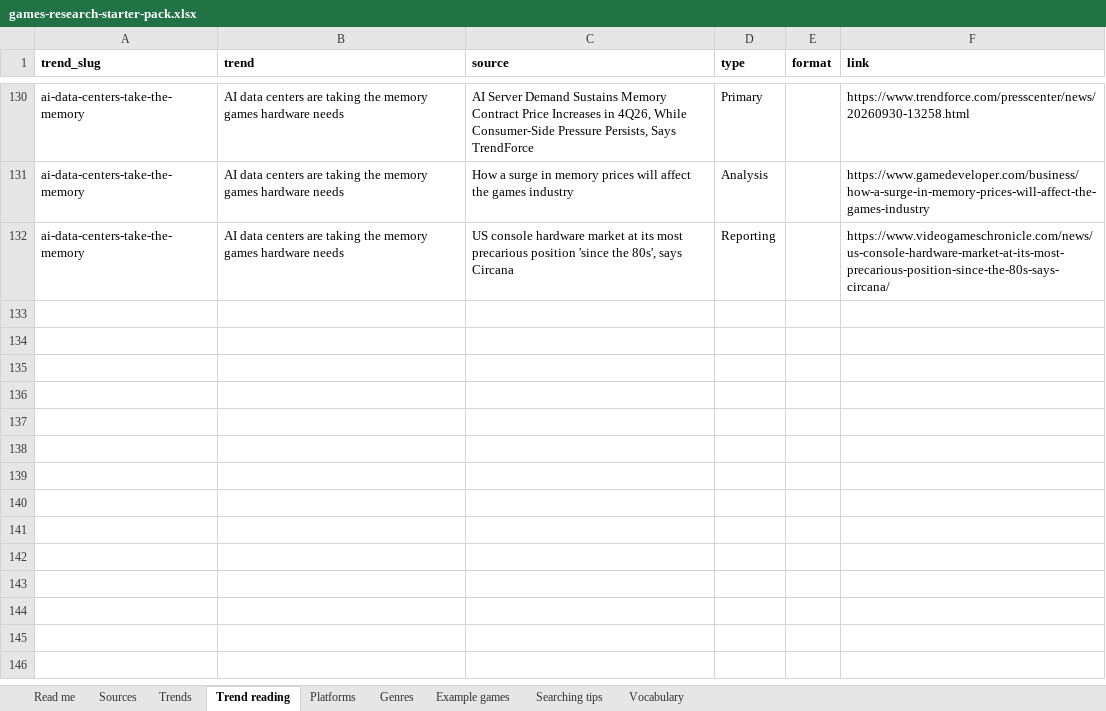
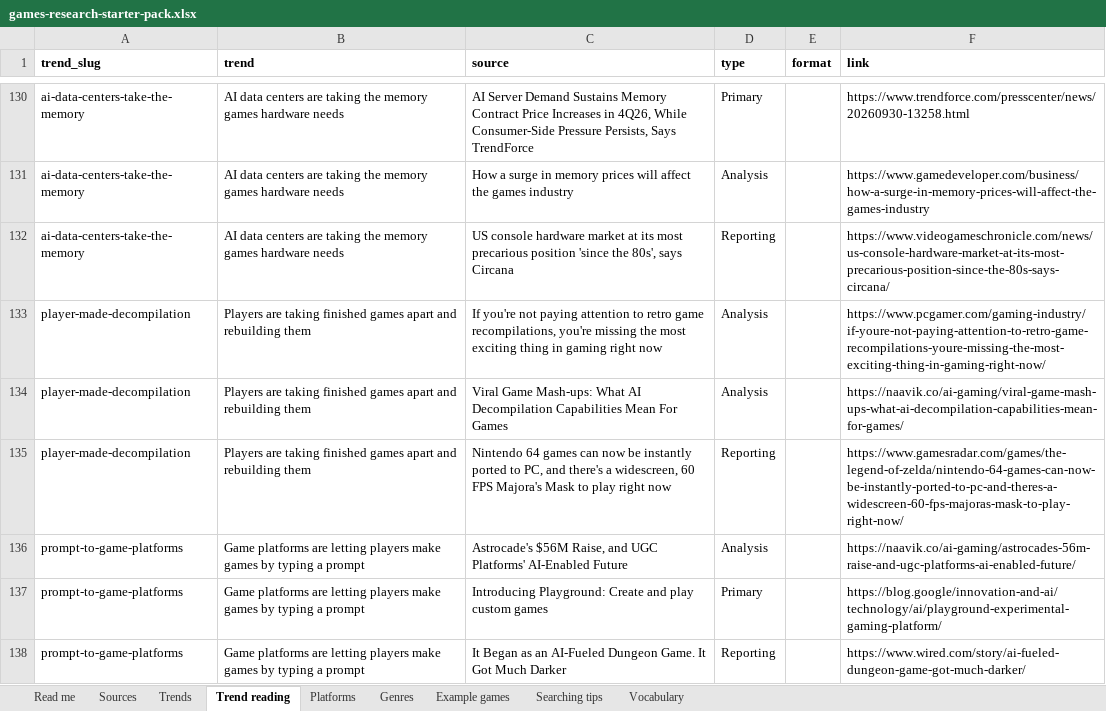
Before and after one commit to itsmepants2/games-research-starter-pack-data, an Excel workbook: games-research-starter-pack.xlsx, sheet Trend reading, drawn as a sheet; only a part is shown, gaps mark what is left out; values as stored, in another font and other column widths than the file's, no borders; the diff names each change by its address in the sheet, - before the commit and + after, or states it on an @@ line.

Commit message:
Update the data as of 2026-10-20
981 sources, 12 markets, 46 trends, 38 platforms, 30 genres.

Copied from public/downloads/ by scripts/build-mirror.mjs in the site
repository. Every count in the README is read from data/downloads.json rather
than typed, so it describes the files beside it.

```diff
--- a/games-research-starter-pack.xlsx (sheet Trend reading)
+++ b/games-research-starter-pack.xlsx (sheet Trend reading)
+row 133: player-made-decompilation | Players are taking finished games apart and rebuilding them | If you're not paying attention to retro game recompilations, you're missing the most exciting thing in gaming right now | Analysis |  | https://www.pcgamer.com/gaming-industry/if-youre-not-paying-attention-to-retro-game-recompilations-youre-missing-the-most-exciting-thing-in-gaming-right-now/
+row 134: player-made-decompilation | Players are taking finished games apart and rebuilding them | Viral Game Mash-ups: What AI Decompilation Capabilities Mean For Games | Analysis |  | https://naavik.co/ai-gaming/viral-game-mash-ups-what-ai-decompilation-capabilities-mean-for-games/
+row 135: player-made-decompilation | Players are taking finished games apart and rebuilding them | Nintendo 64 games can now be instantly ported to PC, and there's a widescreen, 60 FPS Majora's Mask to play right now | Reporting |  | https://www.gamesradar.com/games/the-legend-of-zelda/nintendo-64-games-can-now-be-instantly-ported-to-pc-and-theres-a-widescreen-60-fps-majoras-mask-to-play-right-now/
+row 136: prompt-to-game-platforms | Game platforms are letting players make games by typing a prompt | Astrocade's $56M Raise, and UGC Platforms' AI-Enabled Future | Analysis |  | https://naavik.co/ai-gaming/astrocades-56m-raise-and-ugc-platforms-ai-enabled-future/
+row 137: prompt-to-game-platforms | Game platforms are letting players make games by typing a prompt | Introducing Playground: Create and play custom games | Primary |  | https://blog.google/innovation-and-ai/technology/ai/playground-experimental-gaming-platform/
+row 138: prompt-to-game-platforms | Game platforms are letting players make games by typing a prompt | It Began as an AI-Fueled Dungeon Game. It Got Much Darker | Reporting |  | https://www.wired.com/story/ai-fueled-dungeon-game-got-much-darker/
```
Also changed, not shown: sheet Trends, sheet Vocabulary, sheet Read me, 6 other files.
